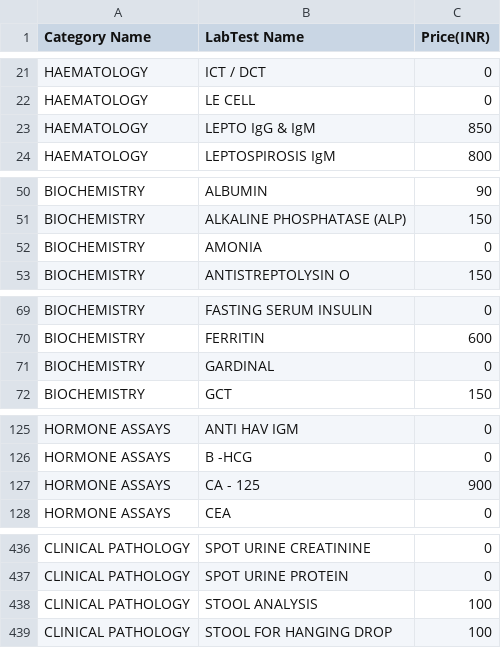
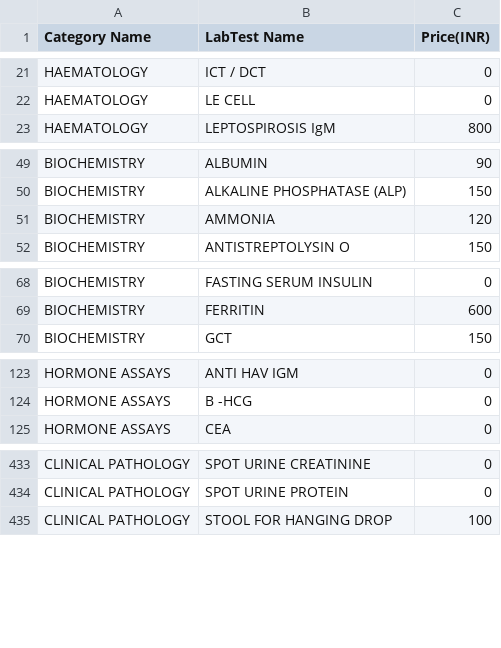
Before and after one commit to Tiameds-pvt-ltd/Lab-automation, a CSV file: src/main/resources/tiamed_price_list.csv, drawn as a sheet; only a part is shown, gaps mark what is left out.

```diff
--- a/src/main/resources/tiamed_price_list.csv
+++ b/src/main/resources/tiamed_price_list.csv
@@ -22,3 +22,2 @@ HAEMATOLOGY,ICT / DCT,0
 HAEMATOLOGY,LE CELL,0
-HAEMATOLOGY,LEPTO IgG & IgM,850
 HAEMATOLOGY,LEPTOSPIROSIS IgM,800
@@ -51,3 +50,3 @@ BIOCHEMISTRY,ALBUMIN,90
 BIOCHEMISTRY,ALKALINE PHOSPHATASE (ALP),150
-BIOCHEMISTRY,AMONIA,0
+BIOCHEMISTRY,AMMONIA,120
 BIOCHEMISTRY,ANTISTREPTOLYSIN O,150
@@ -70,3 +69,2 @@ BIOCHEMISTRY,FASTING SERUM INSULIN,0
 BIOCHEMISTRY,FERRITIN,600
-BIOCHEMISTRY,GARDINAL,0
 BIOCHEMISTRY,GCT,150
@@ -126,3 +124,2 @@ HORMONE ASSAYS,ANTI HAV IGM,0
 HORMONE ASSAYS,B -HCG,0
-HORMONE ASSAYS,CA - 125,900
 HORMONE ASSAYS,CEA,0
@@ -437,3 +434,2 @@ CLINICAL PATHOLOGY,SPOT URINE CREATININE,0
 CLINICAL PATHOLOGY,SPOT URINE PROTEIN,0
-CLINICAL PATHOLOGY,STOOL ANALYSIS,100
 CLINICAL PATHOLOGY,STOOL FOR HANGING DROP,100
```
Also changed, not shown: src/main/resources/Lab_Modified.xlsx-Sheet1 - Copy.csv, 2 other files.
